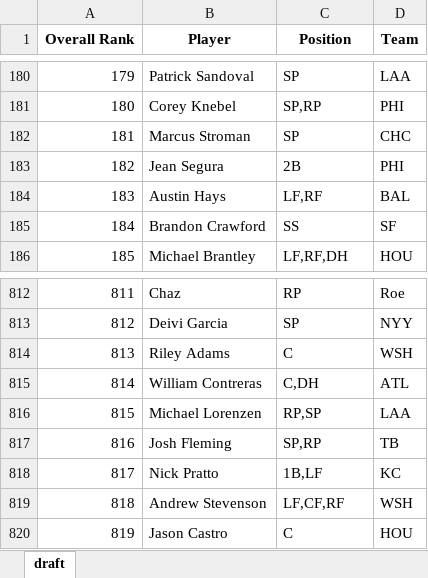
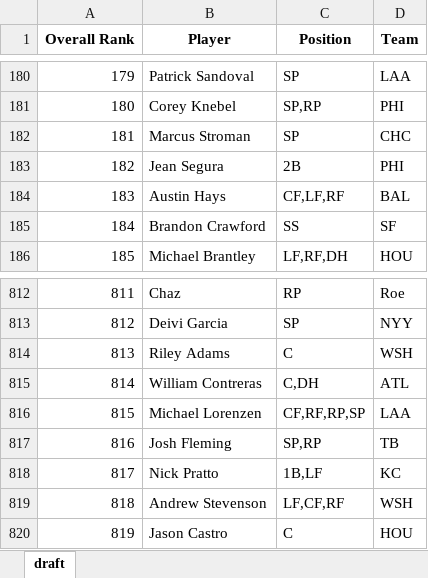
Before and after one commit to barbacbd/FantasyRankings, an Excel workbook: docs/FantasyProsBaseballDraft.xlsx, sheet draft, drawn as a sheet; only a part is shown, gaps mark what is left out; values as stored, in another font and other column widths than the file's, no borders; the diff names each change by its address in the sheet, - before the commit and + after, or states it on an @@ line.

```diff
--- a/docs/FantasyProsBaseballDraft.xlsx (sheet draft)
+++ b/docs/FantasyProsBaseballDraft.xlsx (sheet draft)
-C184 (Position): LF,RF
+C184 (Position): CF,LF,RF
-C816 (Position): RP,SP
+C816 (Position): CF,RF,RP,SP
```
Also changed, not shown: docs/FantasyProsBasketballDraft.xlsx, docs/FantasyProsFootballDraft.xlsx, 5 other files.
